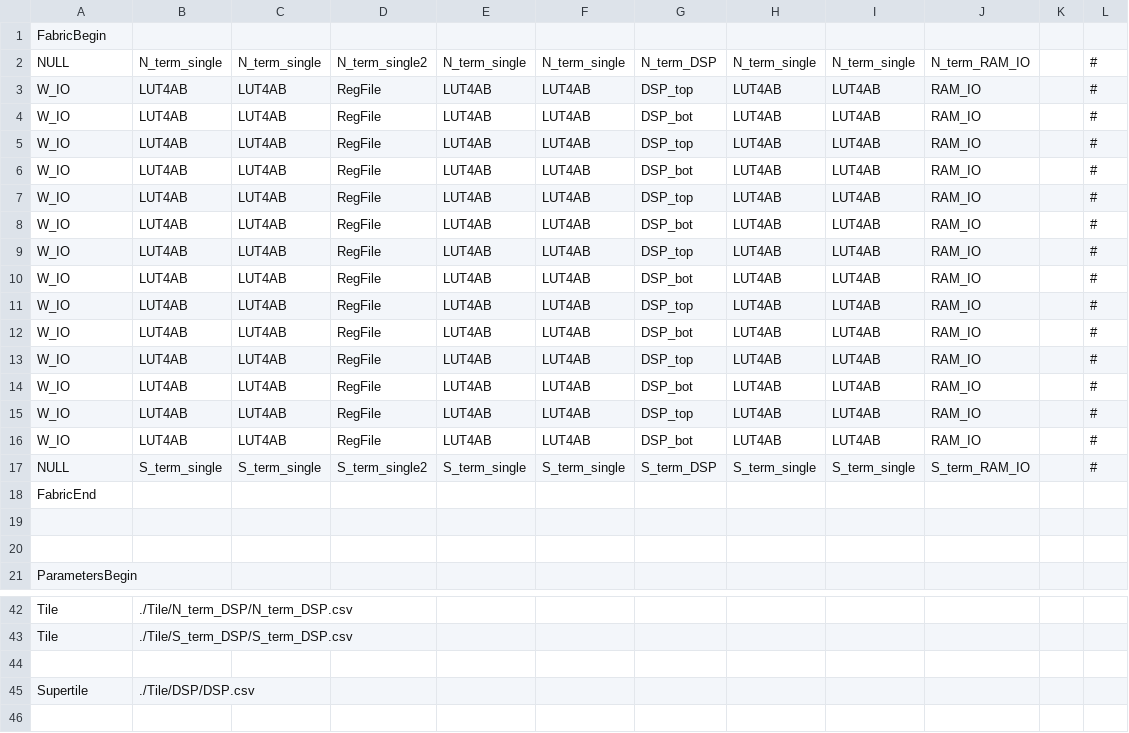
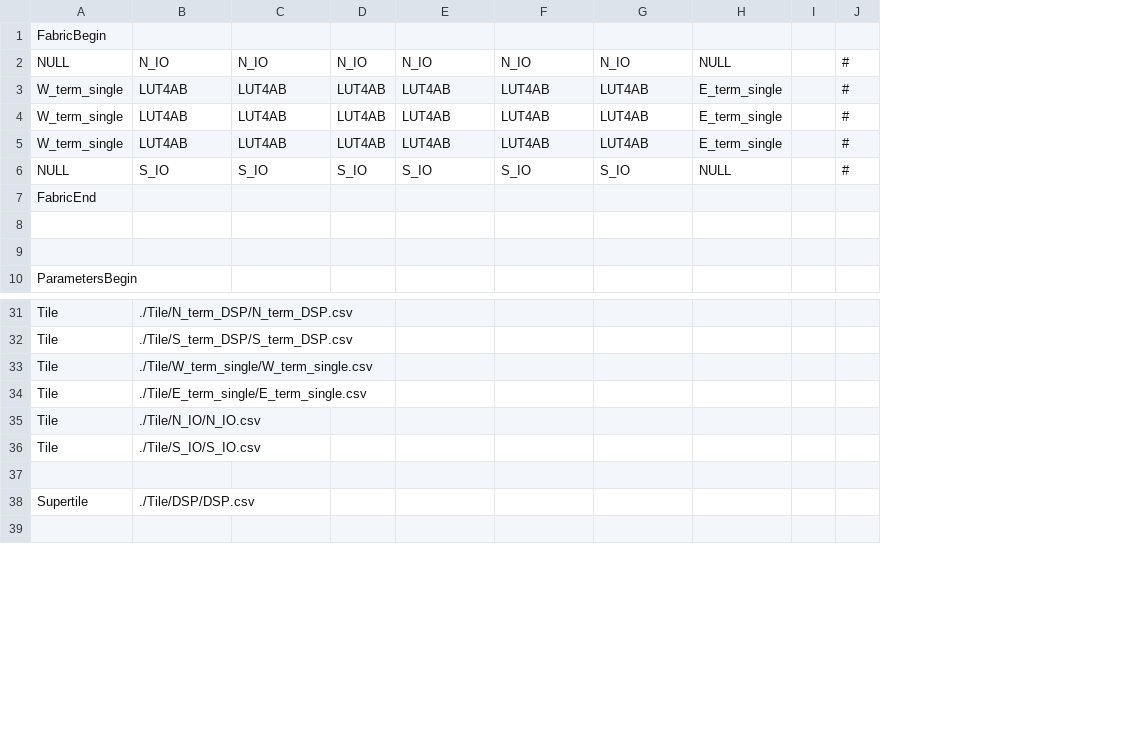
Before and after one commit to enrica-schmidt/neorv32-cx, a CSV file: rtl/fabulous_efpga_neorv_cx/fabric.csv, drawn as a sheet; only a part is shown, gaps mark what is left out; removed rows and columns are numbered as before the commit, all else as after; the diff covers the shown part only; the diff names each change by its address in the sheet, - before the commit and + after, or states it on an @@ line.

Commit message:
modified fabric.csv to contain only N_IO, S_IO, LUT4AB, W_term_single, and E_term_single tiles. two slots with 3x3 LUT4ABs each

```diff
--- a/rtl/fabulous_efpga_neorv_cx/fabric.csv
+++ b/rtl/fabulous_efpga_neorv_cx/fabric.csv
-column D, rows 2-5: N_term_single2 | RegFile | RegFile | RegFile; row 17: S_term_single2
+column D, rows 2-6: N_IO | LUT4AB | LUT4AB | LUT4AB | S_IO
-column G, rows 2-5: N_term_DSP | DSP_top | DSP_bot | DSP_top; row 17: S_term_DSP
-column I, rows 2-5: N_term_single | LUT4AB | LUT4AB | LUT4AB; row 17: S_term_single
-column J, rows 2-5: N_term_RAM_IO | RAM_IO | RAM_IO | RAM_IO; row 17: S_term_RAM_IO
+column H, rows 2-6: NULL | E_term_single | E_term_single | E_term_single | NULL
-B2: N_term_single
+B2: N_IO
-C2: N_term_single
+C2: N_IO
-E2: N_term_single
+E2: N_IO
-F2: N_term_single
+F2: N_IO
-G2: N_term_single
+G2: N_IO
-A3:A5: W_IO
+A3:A5: W_term_single
-row 6: W_IO | LUT4AB | LUT4AB | RegFile | LUT4AB | LUT4AB | DSP_bot | LUT4AB | LUT4AB | RAM_IO |  | #
-row 7: W_IO | LUT4AB | LUT4AB | RegFile | LUT4AB | LUT4AB | DSP_top | LUT4AB | LUT4AB | RAM_IO |  | #
-row 8: W_IO | LUT4AB | LUT4AB | RegFile | LUT4AB | LUT4AB | DSP_bot | LUT4AB | LUT4AB | RAM_IO |  | #
-row 9: W_IO | LUT4AB | LUT4AB | RegFile | LUT4AB | LUT4AB | DSP_top | LUT4AB | LUT4AB | RAM_IO |  | #
-row 10: W_IO | LUT4AB | LUT4AB | RegFile | LUT4AB | LUT4AB | DSP_bot | LUT4AB | LUT4AB | RAM_IO |  | #
-row 11: W_IO | LUT4AB | LUT4AB | RegFile | LUT4AB | LUT4AB | DSP_top | LUT4AB | LUT4AB | RAM_IO |  | #
-row 12: W_IO | LUT4AB | LUT4AB | RegFile | LUT4AB | LUT4AB | DSP_bot | LUT4AB | LUT4AB | RAM_IO |  | #
-row 13: W_IO | LUT4AB | LUT4AB | RegFile | LUT4AB | LUT4AB | DSP_top | LUT4AB | LUT4AB | RAM_IO |  | #
-row 14: W_IO | LUT4AB | LUT4AB | RegFile | LUT4AB | LUT4AB | DSP_bot | LUT4AB | LUT4AB | RAM_IO |  | #
-row 15: W_IO | LUT4AB | LUT4AB | RegFile | LUT4AB | LUT4AB | DSP_top | LUT4AB | LUT4AB | RAM_IO |  | #
-row 16: W_IO | LUT4AB | LUT4AB | RegFile | LUT4AB | LUT4AB | DSP_bot | LUT4AB | LUT4AB | RAM_IO |  | #
-B6: S_term_single
+B6: S_IO
-C6: S_term_single
+C6: S_IO
-E6: S_term_single
+E6: S_IO
-F6: S_term_single
+F6: S_IO
-G6: S_term_single
+G6: S_IO
+row 33: Tile | ./Tile/W_term_single/W_term_single.csv
+row 34: Tile | ./Tile/E_term_single/E_term_single.csv
+row 35: Tile | ./Tile/N_IO/N_IO.csv
+row 36: Tile | ./Tile/S_IO/S_IO.csv
```
Also changed, not shown: 2 edited cells elsewhere in this file.
